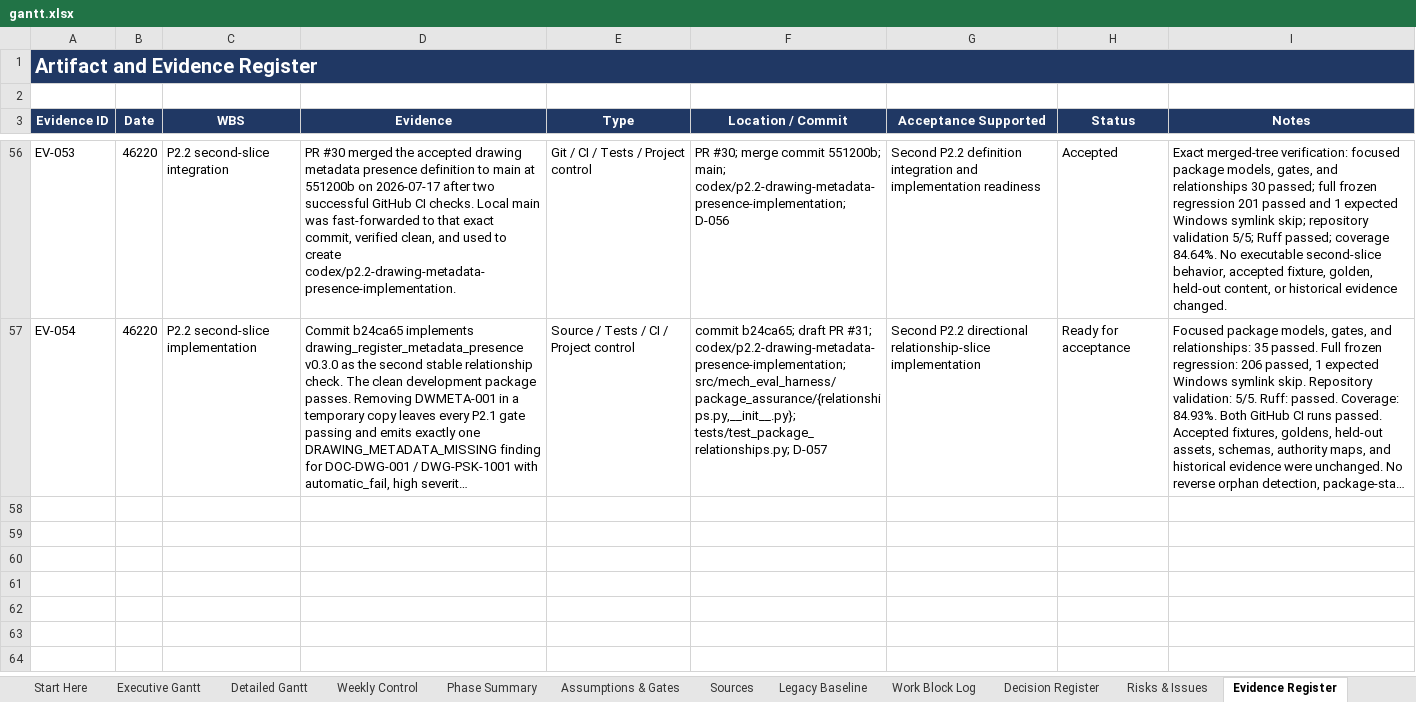
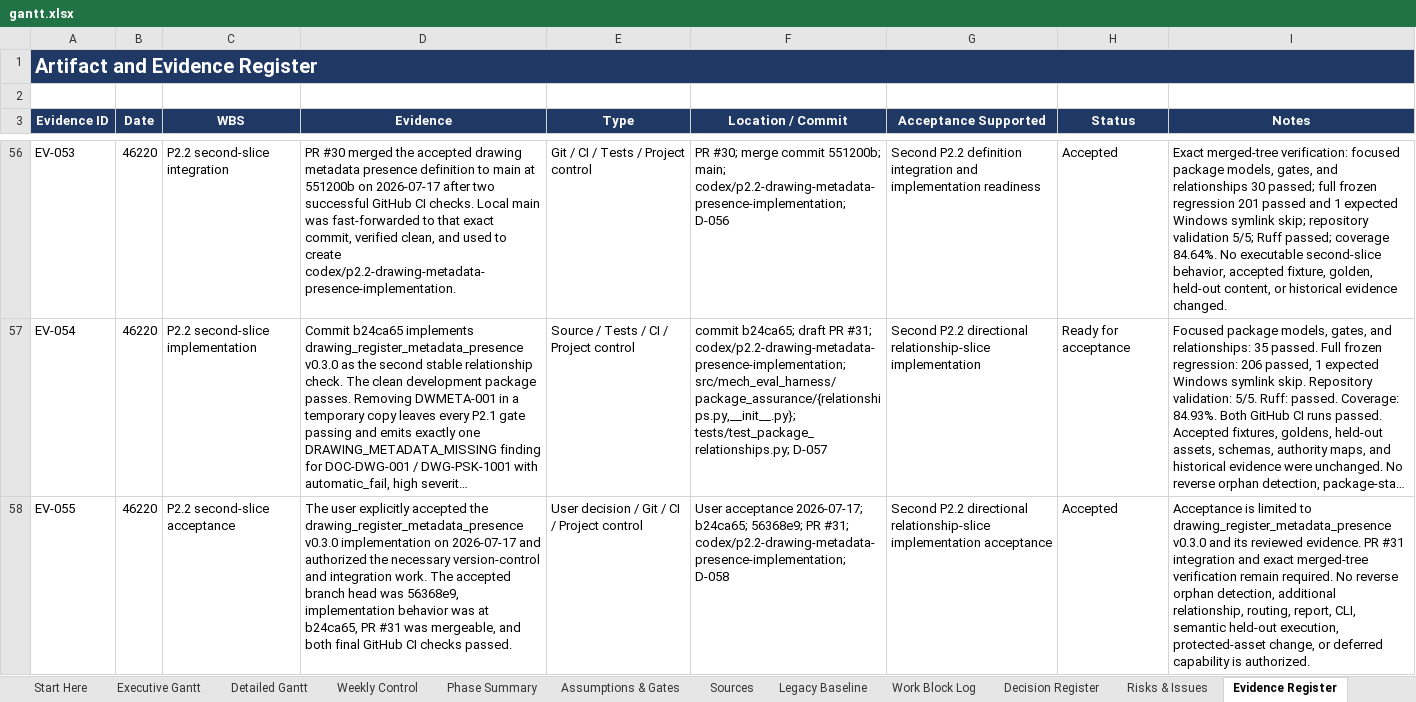
Before and after one commit to Jason-Jensen/mechanical-technical-document-evaluation-harness, an Excel workbook: gantt.xlsx, sheet Evidence Register, drawn as a sheet; only a part is shown, gaps mark what is left out; long unchanged cells end in …; values as stored, in another font and other column widths than the file's, no borders; the diff names each change by its address in the sheet, - before the commit and + after, or states it on an @@ line.

Commit message:
Accept P2.2 drawing metadata presence implementation

```diff
--- a/gantt.xlsx (sheet Evidence Register)
+++ b/gantt.xlsx (sheet Evidence Register)
+row 58: EV-055 | 46220 | P2.2 second-slice acceptance | The user explicitly accepted the drawing_register_metadata_presence v0.3.0 implementation on 2026-07-17 and authorized the necessary version-control and integration work. The accepted branch head was 56368e9, implementation behavior was at b24ca65, PR #31 was mergeable, and both final GitHub CI checks passed. | User decision / Git / CI / Project control | User acceptance 2026-07-17; b24ca65; 56368e9; PR #31; codex/p2.2-drawing-metadata-presence-implementation; D-058 | Second P2.2 directional relationship-slice implementation acceptance | Accepted | Acceptance is limited to drawing_register_metadata_presence v0.3.0 and its reviewed evidence. PR #31 integration and exact merged-tree verification remain required. No reverse orphan detection, additional relationship, routing, report, CLI, semantic held-out execution, protected-asset change, or deferred capability is authorized.
```
Also changed, not shown: sheet Pilot Dashboard, sheet Decision Register, sheet Start Here, sheet AI Context, sheet Pilot Gantt, charts or pictures, 4 other files.
